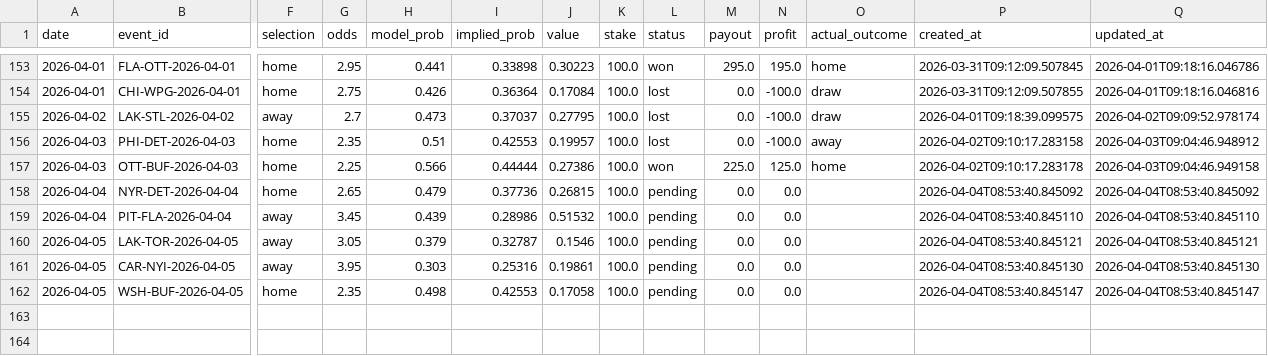
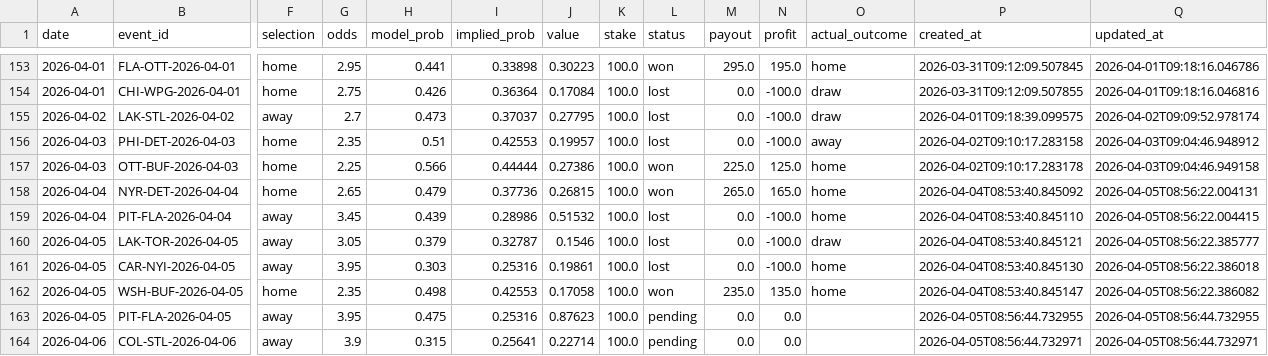
Before and after one commit to egeiran/NHL-ML-Prediction-Model, a CSV file: NHL/data/bet_history.csv, drawn as a sheet; only a part is shown, gaps mark what is left out; rows hold the shown columns only; the diff names each change by its address in the sheet, - before the commit and + after, or states it on an @@ line.

```diff
--- a/NHL/data/bet_history.csv
+++ b/NHL/data/bet_history.csv
-L158 (status): pending
+L158 (status): won
-M158 (payout): 0.0
+M158 (payout): 265.0
-N158 (profit): 0.0
+N158 (profit): 165.0
-O158:O159 (actual_outcome): (empty)
+O158:O159 (actual_outcome): home
-Q158 (updated_at): 2026-04-04T08:53:40.845092
+Q158 (updated_at): 2026-04-05T08:56:22.004131
-L159:L161 (status): pending
+L159:L161 (status): lost
-N159:N161 (profit): 0.0
+N159:N161 (profit): -100.0
-Q159 (updated_at): 2026-04-04T08:53:40.845110
+Q159 (updated_at): 2026-04-05T08:56:22.004415
-O160 (actual_outcome): (empty)
+O160 (actual_outcome): draw
-Q160 (updated_at): 2026-04-04T08:53:40.845121
+Q160 (updated_at): 2026-04-05T08:56:22.385777
-O161:O162 (actual_outcome): (empty)
+O161:O162 (actual_outcome): home
-Q161 (updated_at): 2026-04-04T08:53:40.845130
+Q161 (updated_at): 2026-04-05T08:56:22.386018
-L162 (status): pending
+L162 (status): won
-M162 (payout): 0.0
+M162 (payout): 235.0
-N162 (profit): 0.0
+N162 (profit): 135.0
-Q162 (updated_at): 2026-04-04T08:53:40.845147
+Q162 (updated_at): 2026-04-05T08:56:22.386082
+row 163: 2026-04-05 | PIT-FLA-2026-04-05 | away | 3.95 | 0.475 | 0.25316 | 0.87623 | 100.0 | pending | 0.0 | 0.0 |  | 2026-04-05T08:56:44.732955 | 2026-04-05T08:56:44.732955
+row 164: 2026-04-06 | COL-STL-2026-04-06 | away | 3.9 | 0.315 | 0.25641 | 0.22714 | 100.0 | pending | 0.0 | 0.0 |  | 2026-04-05T08:56:44.732971 | 2026-04-05T08:56:44.732971
```
Also changed, not shown: NHL/data/bet_below_threshold.csv, 4 other files.
